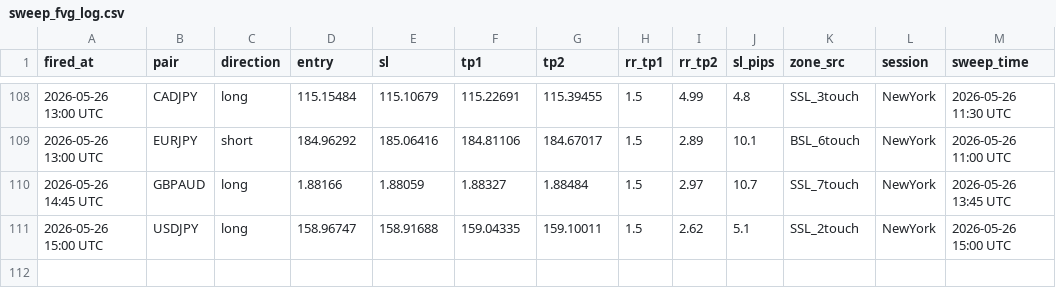
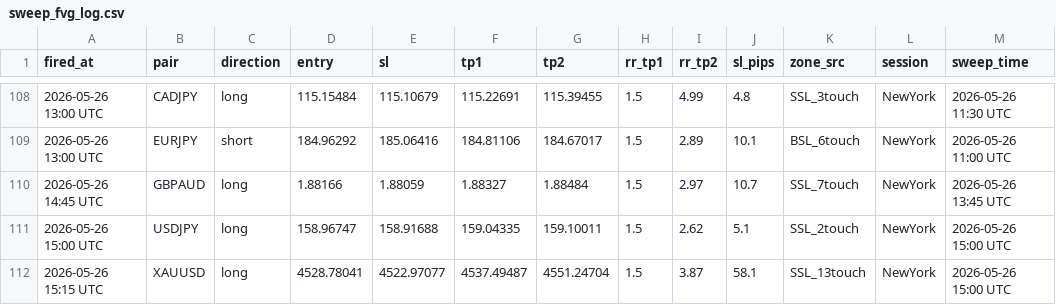
Before and after one commit to iyajivictor/Edge-signals, a CSV file: state/sweep_fvg_log.csv, drawn as a sheet; only a part is shown, gaps mark what is left out; the diff names each change by its address in the sheet, - before the commit and + after, or states it on an @@ line.

Commit message:
Update state

```diff
--- a/state/sweep_fvg_log.csv
+++ b/state/sweep_fvg_log.csv
+row 112: 2026-05-26 15:15 UTC | XAUUSD | long | 4528.78041 | 4522.97077 | 4537.49487 | 4551.24704 | 1.5 | 3.87 | 58.1 | SSL_13touch | NewYork | 2026-05-26 15:00 UTC
```
Also changed, not shown: 3 other files.
